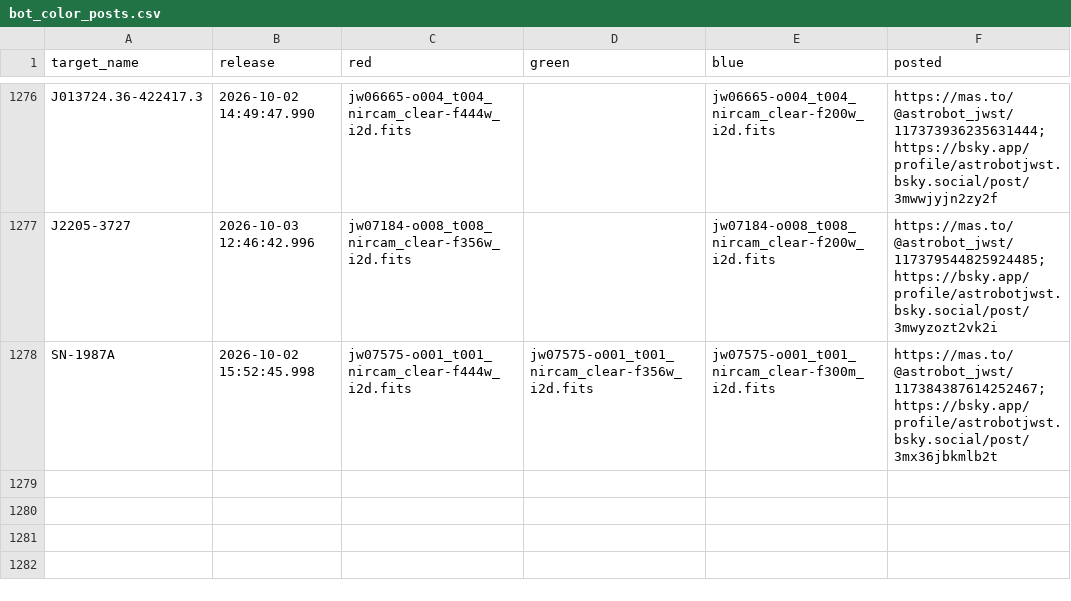
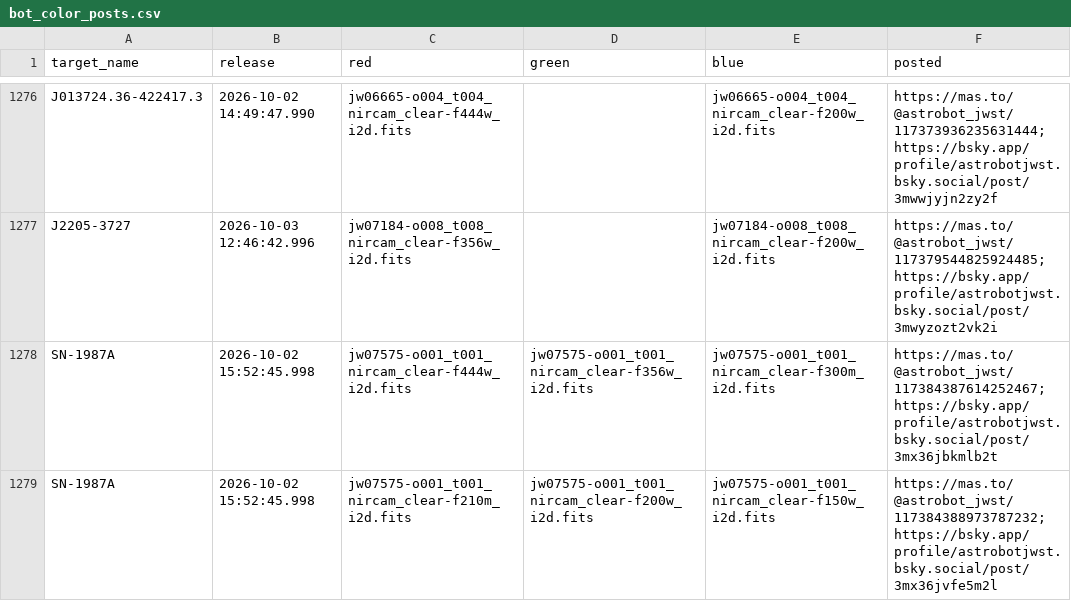
Before and after one commit to yuval-harpaz/astro, a CSV file: docs/bot_color_posts.csv, drawn as a sheet; only a part is shown, gaps mark what is left out.

Commit message:
added SN-1987A to color posts on the fly

```diff
--- a/docs/bot_color_posts.csv
+++ b/docs/bot_color_posts.csv
@@ -1278 +1278,2 @@ J2205-3727,2026-10-03 12:46:42.996,jw07184-o008_t008_nircam_clear-f356w_i2d.fits
 SN-1987A,2026-10-02 15:52:45.998,jw07575-o001_t001_nircam_clear-f444w_i2d.fits,jw07575-o001_t001_nircam_clear-f356w_i2d.fits,jw07575-o001_t001_nircam_clear-f300m_i2d.fits,https://mas.to/@astrobot_jwst/117384387614252467;https://bsky.app/profile/astrobotjwst.bsky.social/post/3mx36jbkmlb2t
+SN-1987A,2026-10-02 15:52:45.998,jw07575-o001_t001_nircam_clear-f210m_i2d.fits,jw07575-o001_t001_nircam_clear-f200w_i2d.fits,jw07575-o001_t001_nircam_clear-f150w_i2d.fits,https://mas.to/@astrobot_jwst/117384388973787232;https://bsky.app/profile/astrobotjwst.bsky.social/post/3mx36jvfe5m2l
```
